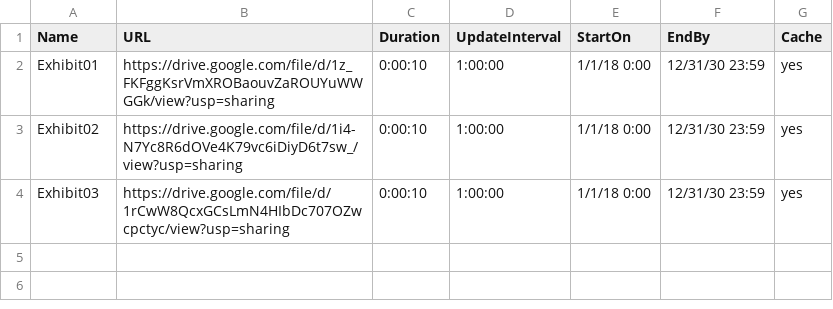
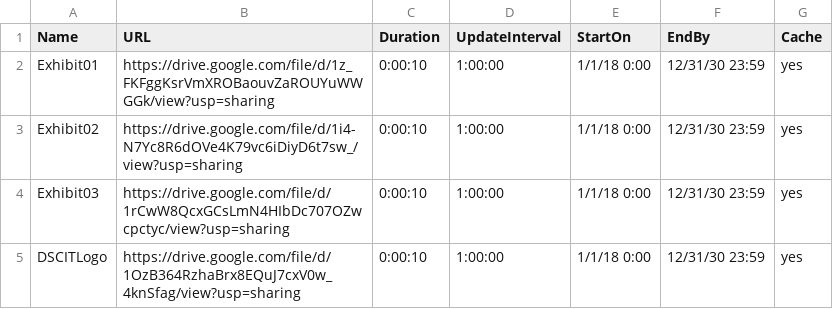
Before and after one commit to whip4996/isd194-Exhibit, a CSV file: Demo/Playlist - Playlist.csv, drawn as a sheet; the diff names each change by its address in the sheet, - before the commit and + after, or states it on an @@ line.

Commit message:
Update Playlist - Playlist.csv

```diff
--- a/Demo/Playlist - Playlist.csv
+++ b/Demo/Playlist - Playlist.csv
+row 5: DSCITLogo | https://drive.google.com/file/d/1OzB364RzhaBrx8EQuJ7cxV0w_4knSfag/view?usp=sharing | 0:00:10 | 1:00:00 | 1/1/18 0:00 | 12/31/30 23:59 | yes
```
